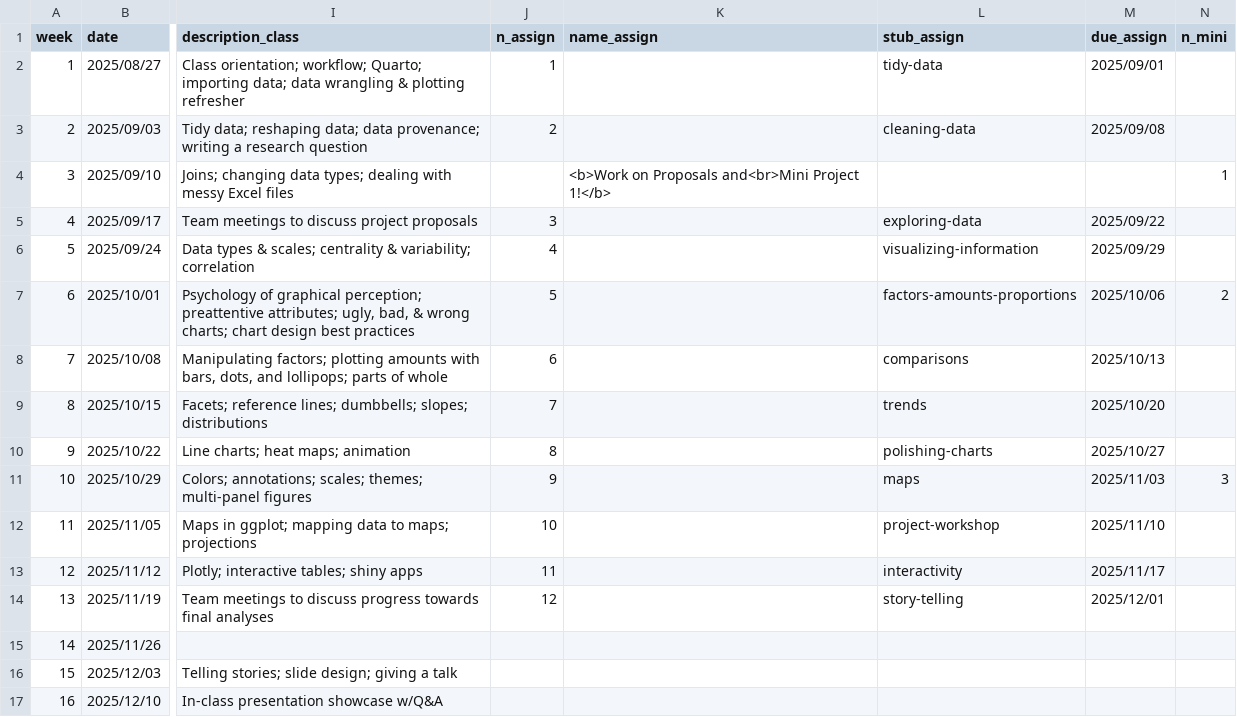
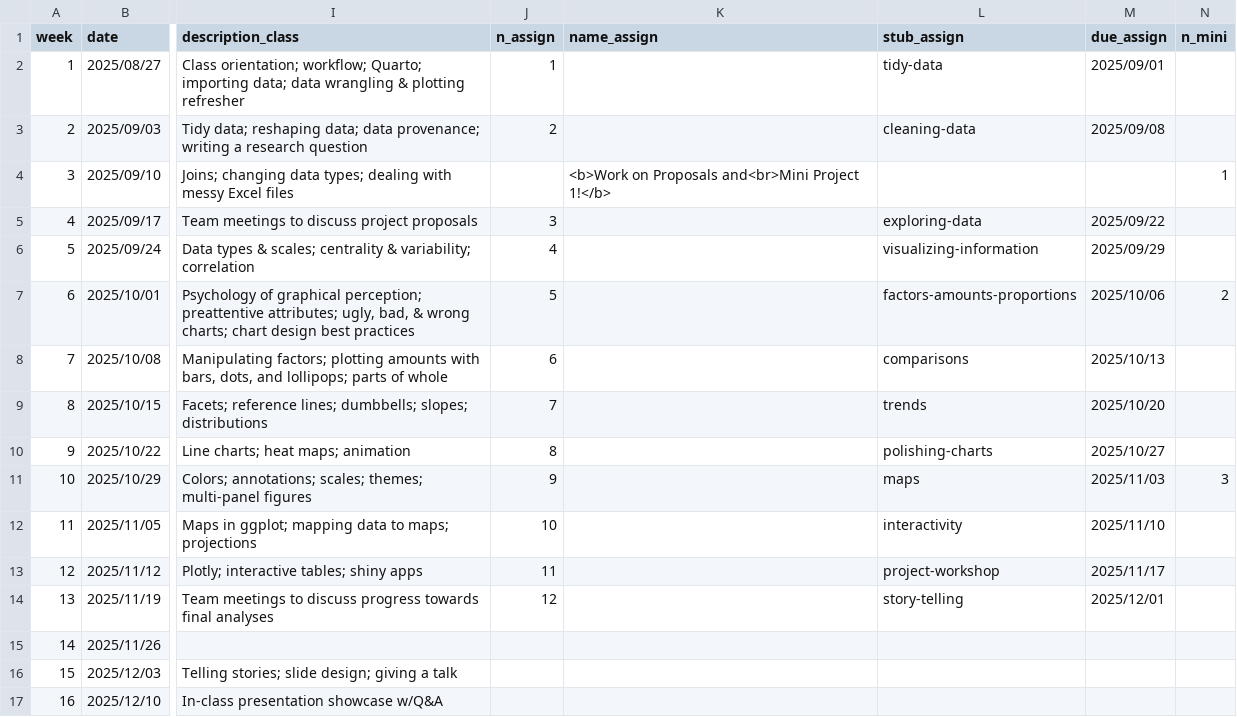
Before and after one commit to emse-eda-gwu/2025-Fall, a CSV file: schedule.csv, drawn as a sheet; only a part is shown, gaps mark what is left out; the diff names each change by its address in the sheet, - before the commit and + after, or states it on an @@ line.

```diff
--- a/schedule.csv
+++ b/schedule.csv
-L12 (stub_assign): project-workshop
+L12 (stub_assign): interactivity
-L13 (stub_assign): interactivity
+L13 (stub_assign): project-workshop
```
Also changed, not shown: 23 other files.
